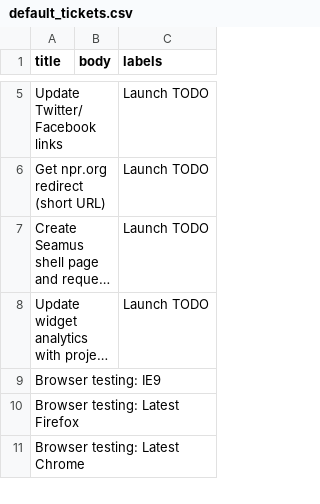
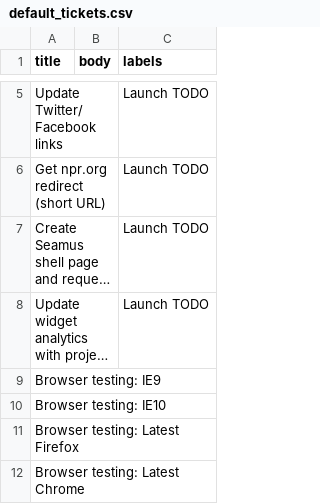
Before and after one commit to nprapps/app-template, a CSV file: etc/default_tickets.csv, drawn as a sheet; only a part is shown, gaps mark what is left out; long unchanged cells end in …; the diff names each change by its address in the sheet, - before the commit and + after, or states it on an @@ line.

Commit message:
Add IE10 testing ticket

```diff
--- a/etc/default_tickets.csv
+++ b/etc/default_tickets.csv
+row 10: Browser testing: IE10
```
